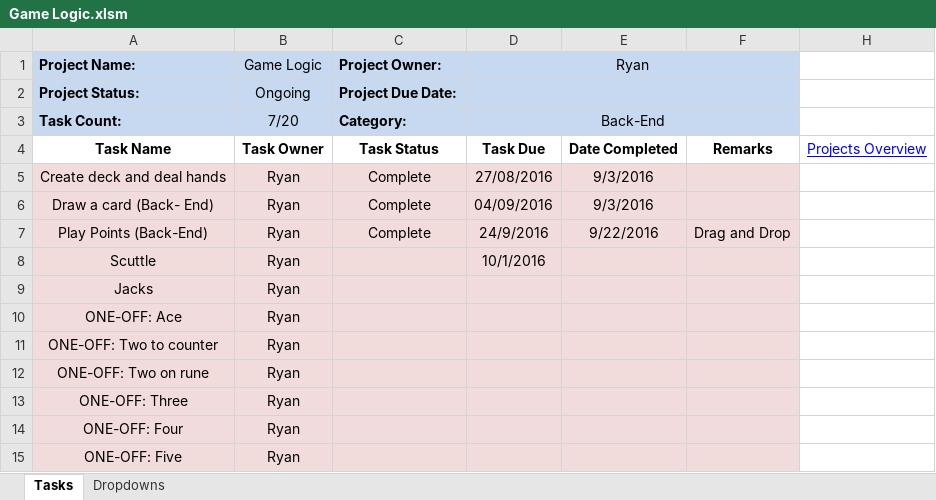
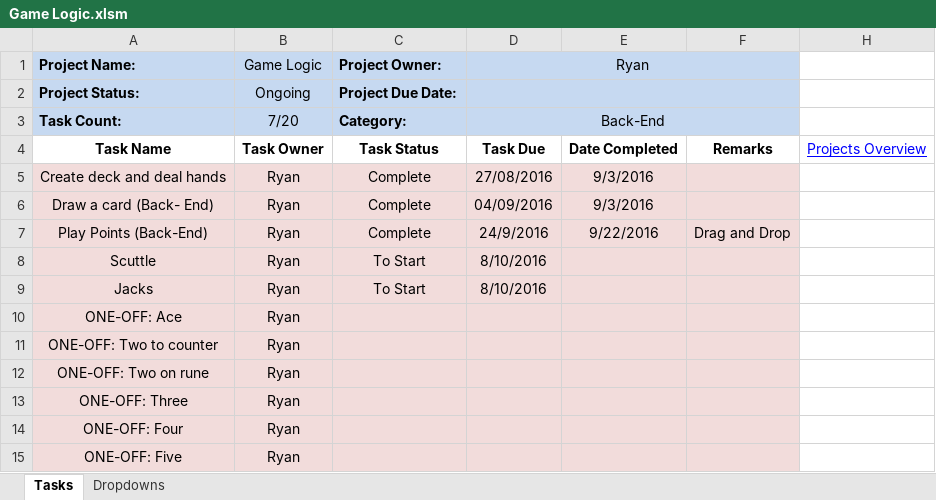
Before and after one commit to cuttle-cards/cuttle, an Excel workbook: Cuttle Agenda/Game Logic.xlsm, sheet Tasks, drawn as a sheet; only a part is shown; values as stored, in another font and other column widths than the file's, no borders; conditional formats not drawn; the diff names each change by its address in the sheet, - before the commit and + after, or states it on an @@ line.

```diff
--- a/Cuttle Agenda/Game Logic.xlsm (sheet Tasks)
+++ b/Cuttle Agenda/Game Logic.xlsm (sheet Tasks)
-C8:C9 (Project Owner:): (empty)
+C8:C9 (Project Owner:): To Start
-D8 (Ryan): 10/1/2016
+D8 (Ryan): 8/10/2016
-D9 (Ryan): (empty)
+D9 (Ryan): 8/10/2016
```
Also changed, not shown: Cuttle Agenda/Game View.xlsm, Cuttle Agenda/OVERVIEW.xlsm, 2 other files.
